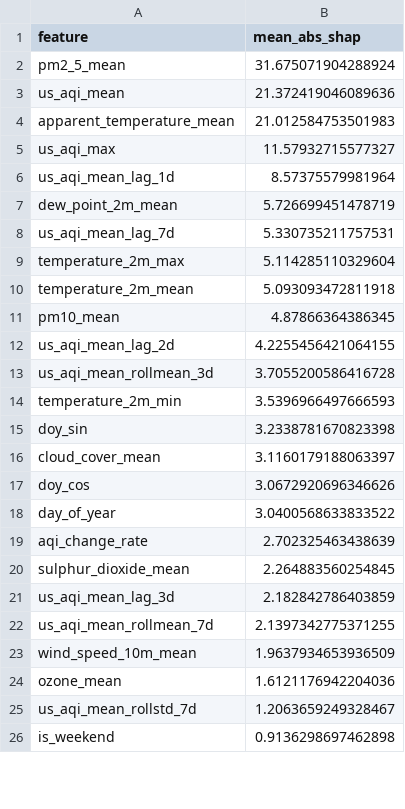
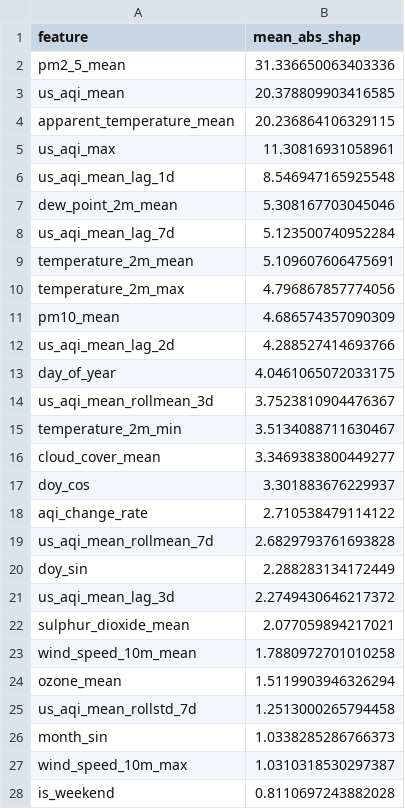
Before and after one commit to hariscs414/Pearls-AQI-Predictor, a CSV file: data/local_store/model_registry/feature_importance_h1d.csv, drawn as a sheet; only a part is shown; the diff covers the shown part only.

```diff
--- a/data/local_store/model_registry/feature_importance_h1d.csv
+++ b/data/local_store/model_registry/feature_importance_h1d.csv
@@ -1,26 +1,28 @@
 feature,mean_abs_shap
-pm2_5_mean,31.675071904288924
-us_aqi_mean,21.372419046089636
-apparent_temperature_mean,21.012584753501983
-us_aqi_max,11.57932715577327
-us_aqi_mean_lag_1d,8.57375579981964
-dew_point_2m_mean,5.726699451478719
-us_aqi_mean_lag_7d,5.330735211757531
-temperature_2m_max,5.114285110329604
-temperature_2m_mean,5.093093472811918
-pm10_mean,4.87866364386345
-us_aqi_mean_lag_2d,4.2255456421064155
-us_aqi_mean_rollmean_3d,3.7055200586416728
-temperature_2m_min,3.5396966497666593
-doy_sin,3.2338781670823398
-cloud_cover_mean,3.1160179188063397
-doy_cos,3.0672920696346626
-day_of_year,3.0400568633833522
-aqi_change_rate,2.702325463438639
-sulphur_dioxide_mean,2.264883560254845
-us_aqi_mean_lag_3d,2.182842786403859
-us_aqi_mean_rollmean_7d,2.1397342775371255
-wind_speed_10m_mean,1.9637934653936509
-ozone_mean,1.6121176942204036
-us_aqi_mean_rollstd_7d,1.2063659249328467
-is_weekend,0.9136298697462898
+pm2_5_mean,31.336650063403336
+us_aqi_mean,20.378809903416585
+apparent_temperature_mean,20.236864106329115
+us_aqi_max,11.30816931058961
+us_aqi_mean_lag_1d,8.546947165925548
+dew_point_2m_mean,5.308167703045046
+us_aqi_mean_lag_7d,5.123500740952284
+temperature_2m_mean,5.109607606475691
+temperature_2m_max,4.796867857774056
+pm10_mean,4.686574357090309
+us_aqi_mean_lag_2d,4.288527414693766
+day_of_year,4.0461065072033175
+us_aqi_mean_rollmean_3d,3.7523810904476367
+temperature_2m_min,3.5134088711630467
+cloud_cover_mean,3.3469383800449277
+doy_cos,3.301883676229937
+aqi_change_rate,2.710538479114122
+us_aqi_mean_rollmean_7d,2.6829793761693828
+doy_sin,2.288283134172449
+us_aqi_mean_lag_3d,2.2749430646217372
+sulphur_dioxide_mean,2.077059894217021
+wind_speed_10m_mean,1.7880972701010258
+ozone_mean,1.5119903946326294
+us_aqi_mean_rollstd_7d,1.2513000265794458
+month_sin,1.0338285286766373
+wind_speed_10m_max,1.0310318530297387
+is_weekend,0.8110697243882028
```
Also changed, not shown: 5 added rows, 7 removed rows and 7 edited cells elsewhere in this file, data/local_store/model_registry/feature_importance_h2d.csv, data/local_store/model_registry/feature_importance_h3d.csv, 6 other files.
